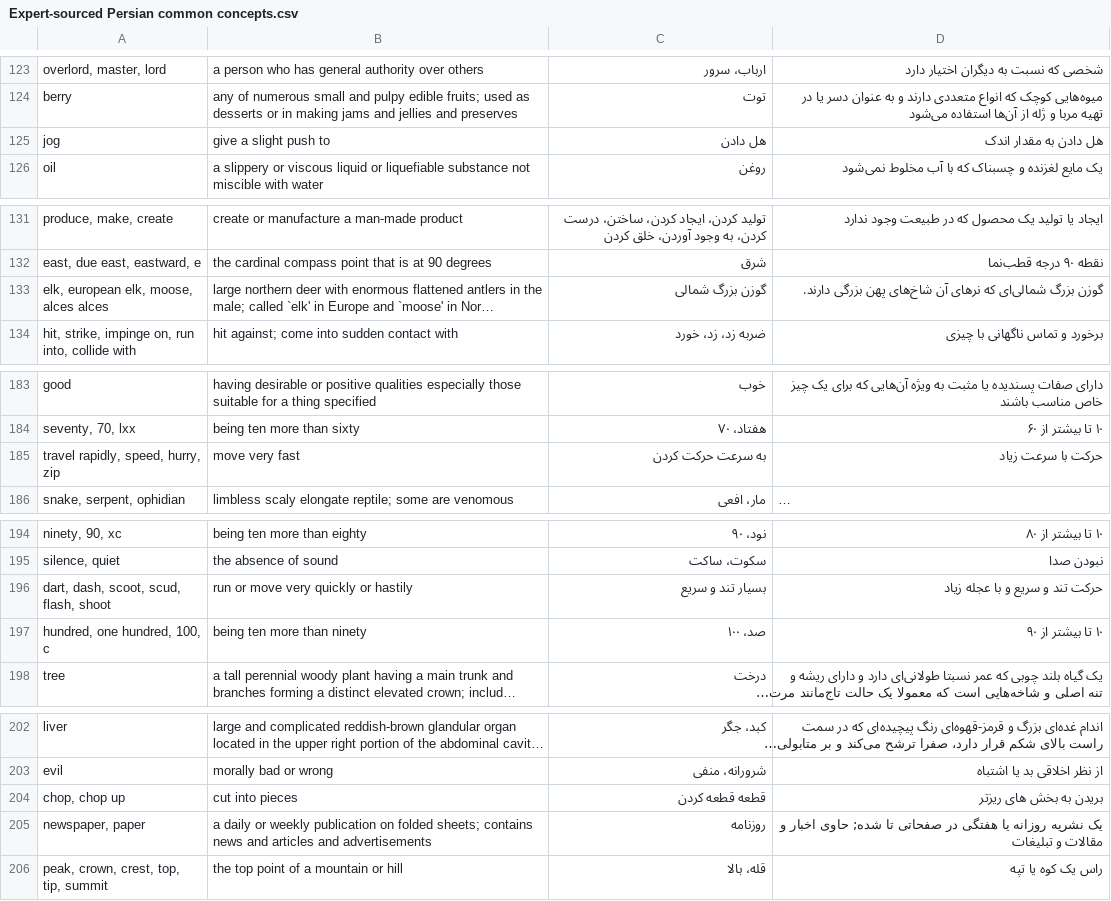
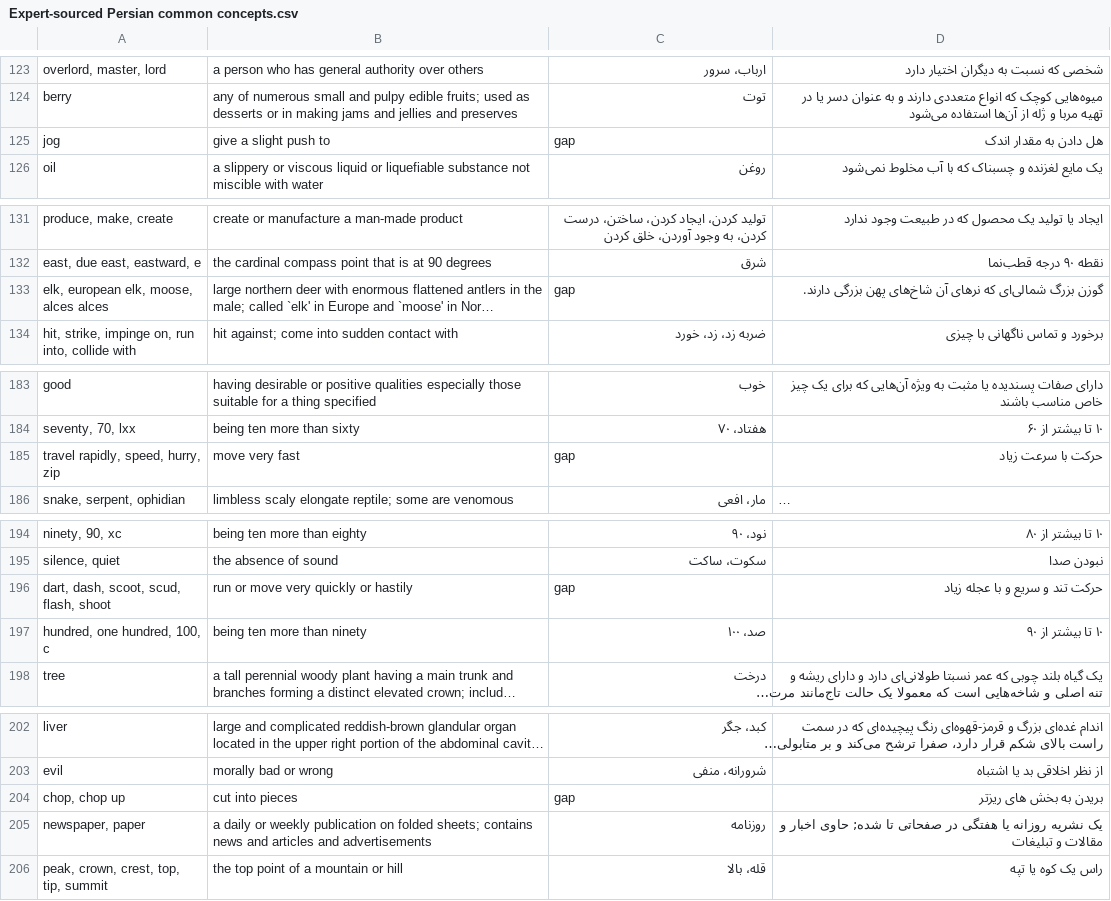
Before and after one commit to HadiPTUK/generated_datasets, a CSV file: Expert-sourced Persian common concepts.csv, drawn as a sheet; only a part is shown, gaps mark what is left out; long unchanged cells end in …; the diff covers the shown part only; the diff names each change by its address in the sheet, - before the commit and + after, or states it on an @@ line.

```diff
--- a/Expert-sourced Persian common concepts.csv
+++ b/Expert-sourced Persian common concepts.csv
-C125: هل دادن
+C125: gap
-C133: گوزن بزرگ شمالی
+C133: gap
-C185: به سرعت حرکت کردن
+C185: gap
-C196: بسیار تند و سریع
+C196: gap
-C204: قطعه قطعه کردن
+C204: gap
```
Also changed, not shown: 45 edited cells elsewhere in this file, 1 other file.
